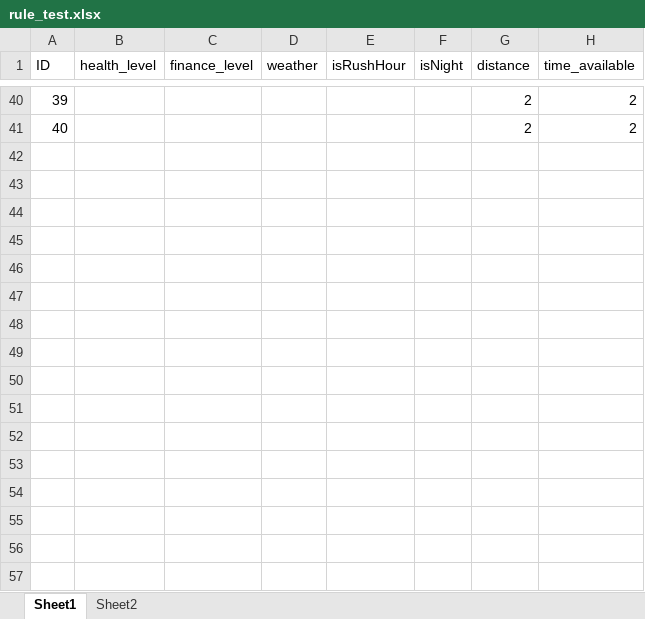
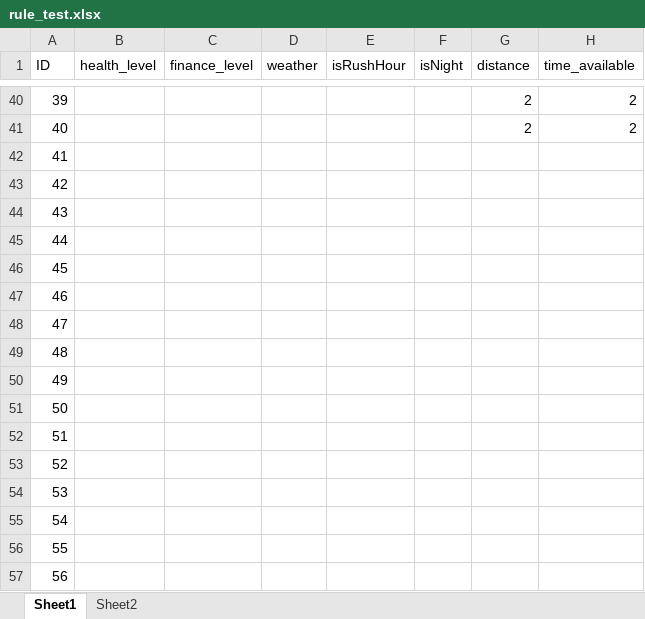
Before and after one commit to aalokshanbhag/CS6795-project2, an Excel workbook: rule_test.xlsx, sheet Sheet1, drawn as a sheet; only a part is shown, gaps mark what is left out; values as stored, in another font and other column widths than the file's, no borders; the diff names each change by its address in the sheet, - before the commit and + after, or states it on an @@ line.

Commit message:
update rule excel

```diff
--- a/rule_test.xlsx (sheet Sheet1)
+++ b/rule_test.xlsx (sheet Sheet1)
-A42 (ID): (empty)
+A42 (ID): 41
-A43 (ID): (empty)
+A43 (ID): 42
-A44 (ID): (empty)
+A44 (ID): 43
-A45 (ID): (empty)
+A45 (ID): 44
-A46 (ID): (empty)
+A46 (ID): 45
-A47 (ID): (empty)
+A47 (ID): 46
-A48 (ID): (empty)
+A48 (ID): 47
-A49 (ID): (empty)
+A49 (ID): 48
-A50 (ID): (empty)
+A50 (ID): 49
-A51 (ID): (empty)
+A51 (ID): 50
-A52 (ID): (empty)
+A52 (ID): 51
-A53 (ID): (empty)
+A53 (ID): 52
-A54 (ID): (empty)
+A54 (ID): 53
-A55 (ID): (empty)
+A55 (ID): 54
-A56 (ID): (empty)
+A56 (ID): 55
-A57 (ID): (empty)
+A57 (ID): 56
```
